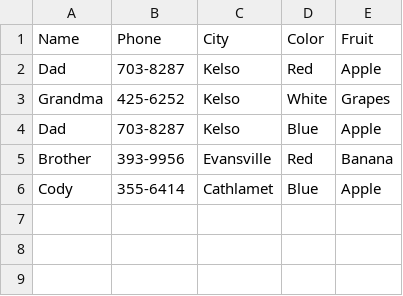
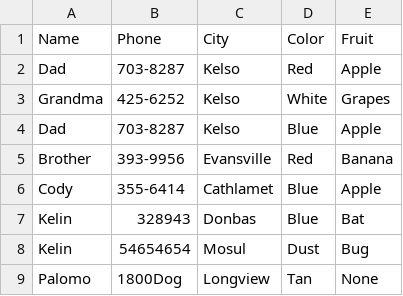
Before and after one commit to PdxCodeGuild/class_HB2, a CSV file: code/kelin/labs/contacts2.csv, drawn as a sheet; the diff names each change by its address in the sheet, - before the commit and + after, or states it on an @@ line.

```diff
--- a/code/kelin/labs/contacts2.csv
+++ b/code/kelin/labs/contacts2.csv
+row 7: Kelin | 328943 | Donbas | Blue | Bat
+row 8: Kelin | 54654654 | Mosul | Dust | Bug
+row 9: Palomo | 1800Dog | Longview | Tan | None
```
Also changed, not shown: 1 other file.
